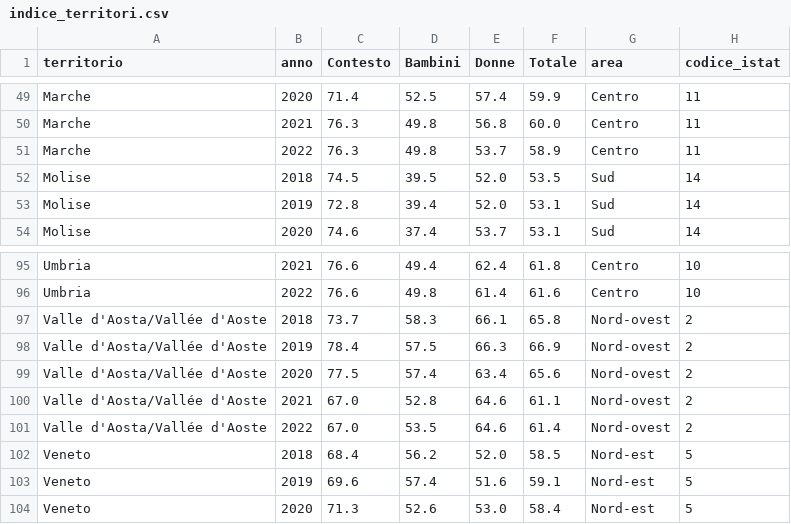
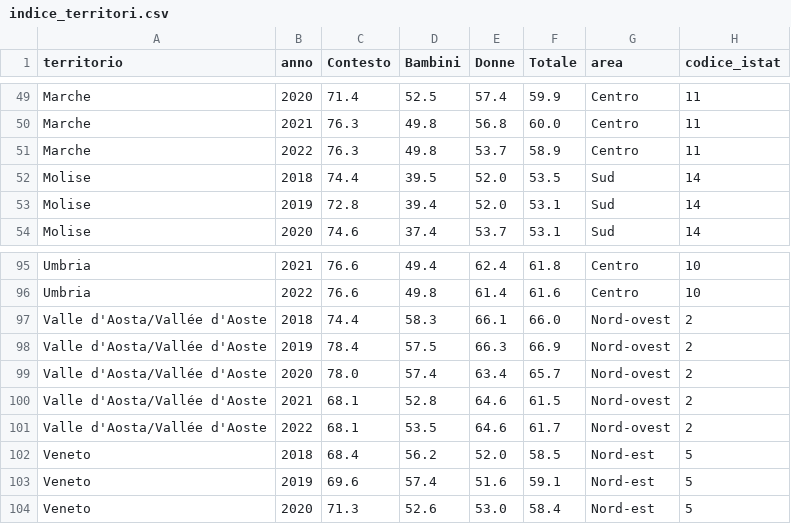
Before and after one commit to aripiz/weworld-maipiuinvisibili2023, a CSV file: data/indice_territori.csv, drawn as a sheet; only a part is shown, gaps mark what is left out.

Commit message:
Aggiornamento dati

```diff
--- a/data/indice_territori.csv
+++ b/data/indice_territori.csv
@@ -51,3 +51,3 @@ Marche,2021,76.3,49.8,56.8,60.0,Centro,11
 Marche,2022,76.3,49.8,53.7,58.9,Centro,11
-Molise,2018,74.5,39.5,52.0,53.5,Sud,14
+Molise,2018,74.4,39.5,52.0,53.5,Sud,14
 Molise,2019,72.8,39.4,52.0,53.1,Sud,14
@@ -96,7 +96,7 @@ Umbria,2021,76.6,49.4,62.4,61.8,Centro,10
 Umbria,2022,76.6,49.8,61.4,61.6,Centro,10
-Valle d'Aosta/Vallée d'Aoste,2018,73.7,58.3,66.1,65.8,Nord-ovest,2
+Valle d'Aosta/Vallée d'Aoste,2018,74.4,58.3,66.1,66.0,Nord-ovest,2
 Valle d'Aosta/Vallée d'Aoste,2019,78.4,57.5,66.3,66.9,Nord-ovest,2
-Valle d'Aosta/Vallée d'Aoste,2020,77.5,57.4,63.4,65.6,Nord-ovest,2
-Valle d'Aosta/Vallée d'Aoste,2021,67.0,52.8,64.6,61.1,Nord-ovest,2
-Valle d'Aosta/Vallée d'Aoste,2022,67.0,53.5,64.6,61.4,Nord-ovest,2
+Valle d'Aosta/Vallée d'Aoste,2020,78.0,57.4,63.4,65.7,Nord-ovest,2
+Valle d'Aosta/Vallée d'Aoste,2021,68.1,52.8,64.6,61.5,Nord-ovest,2
+Valle d'Aosta/Vallée d'Aoste,2022,68.1,53.5,64.6,61.7,Nord-ovest,2
 Veneto,2018,68.4,56.2,52.0,58.5,Nord-est,5
```
